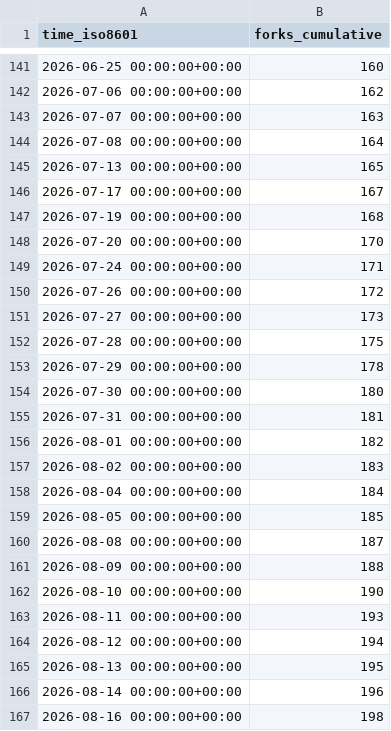
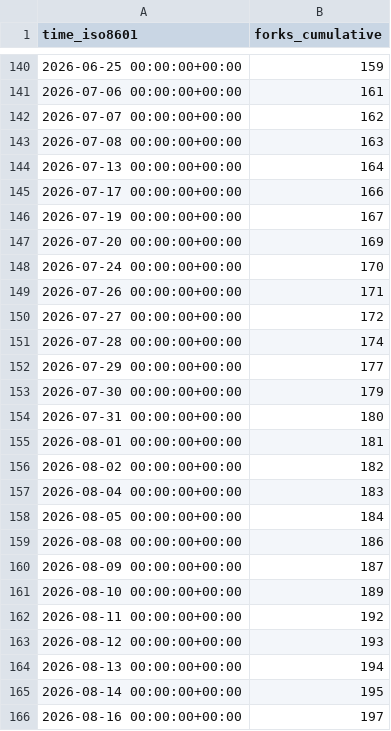
Before and after one commit to dynamia-ai/hami-analysis, a CSV file: Project-HAMi/HAMi-core/ghrs-data/forks.csv, drawn as a sheet; only a part is shown, gaps mark what is left out; the diff covers the shown part only.

```diff
--- a/Project-HAMi/HAMi-core/ghrs-data/forks.csv
+++ b/Project-HAMi/HAMi-core/ghrs-data/forks.csv
@@ -141,27 +140,27 @@ time_iso8601,forks_cumulative
-2026-06-25 00:00:00+00:00,160
-2026-07-06 00:00:00+00:00,162
-2026-07-07 00:00:00+00:00,163
-2026-07-08 00:00:00+00:00,164
-2026-07-13 00:00:00+00:00,165
-2026-07-17 00:00:00+00:00,167
-2026-07-19 00:00:00+00:00,168
-2026-07-20 00:00:00+00:00,170
-2026-07-24 00:00:00+00:00,171
-2026-07-26 00:00:00+00:00,172
-2026-07-27 00:00:00+00:00,173
-2026-07-28 00:00:00+00:00,175
-2026-07-29 00:00:00+00:00,178
-2026-07-30 00:00:00+00:00,180
-2026-07-31 00:00:00+00:00,181
-2026-08-01 00:00:00+00:00,182
-2026-08-02 00:00:00+00:00,183
-2026-08-04 00:00:00+00:00,184
-2026-08-05 00:00:00+00:00,185
-2026-08-08 00:00:00+00:00,187
-2026-08-09 00:00:00+00:00,188
-2026-08-10 00:00:00+00:00,190
-2026-08-11 00:00:00+00:00,193
-2026-08-12 00:00:00+00:00,194
-2026-08-13 00:00:00+00:00,195
-2026-08-14 00:00:00+00:00,196
-2026-08-16 00:00:00+00:00,198
+2026-06-25 00:00:00+00:00,159
+2026-07-06 00:00:00+00:00,161
+2026-07-07 00:00:00+00:00,162
+2026-07-08 00:00:00+00:00,163
+2026-07-13 00:00:00+00:00,164
+2026-07-17 00:00:00+00:00,166
+2026-07-19 00:00:00+00:00,167
+2026-07-20 00:00:00+00:00,169
+2026-07-24 00:00:00+00:00,170
+2026-07-26 00:00:00+00:00,171
+2026-07-27 00:00:00+00:00,172
+2026-07-28 00:00:00+00:00,174
+2026-07-29 00:00:00+00:00,177
+2026-07-30 00:00:00+00:00,179
+2026-07-31 00:00:00+00:00,180
+2026-08-01 00:00:00+00:00,181
+2026-08-02 00:00:00+00:00,182
+2026-08-04 00:00:00+00:00,183
+2026-08-05 00:00:00+00:00,184
+2026-08-08 00:00:00+00:00,186
+2026-08-09 00:00:00+00:00,187
+2026-08-10 00:00:00+00:00,189
+2026-08-11 00:00:00+00:00,192
+2026-08-12 00:00:00+00:00,193
+2026-08-13 00:00:00+00:00,194
+2026-08-14 00:00:00+00:00,195
+2026-08-16 00:00:00+00:00,197
```
Also changed, not shown: 1 added row, 1 removed row and 48 edited cells elsewhere in this file.
